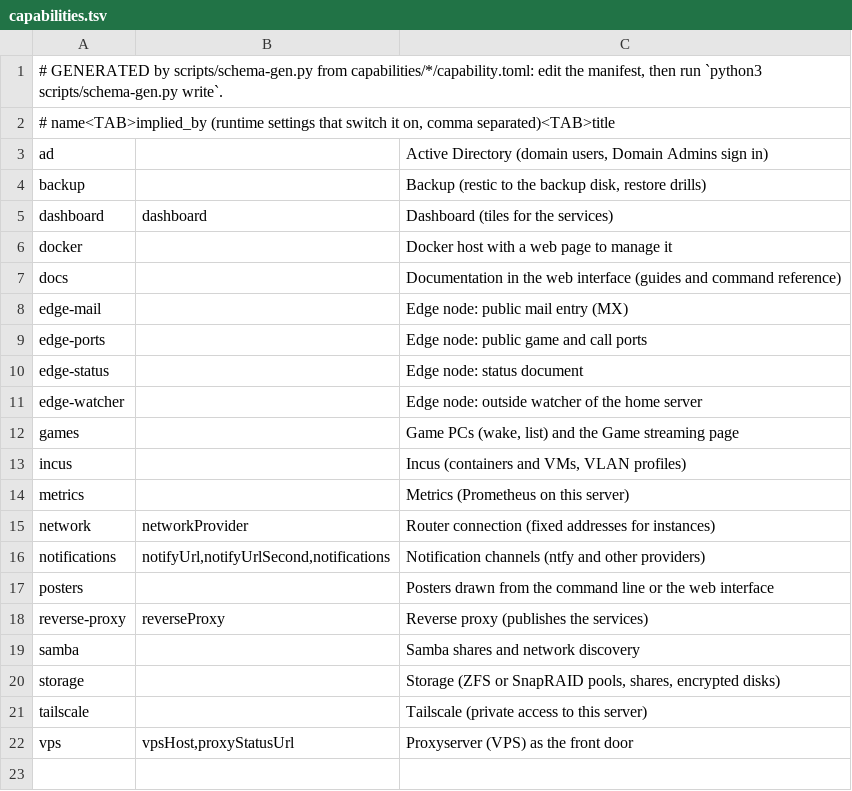
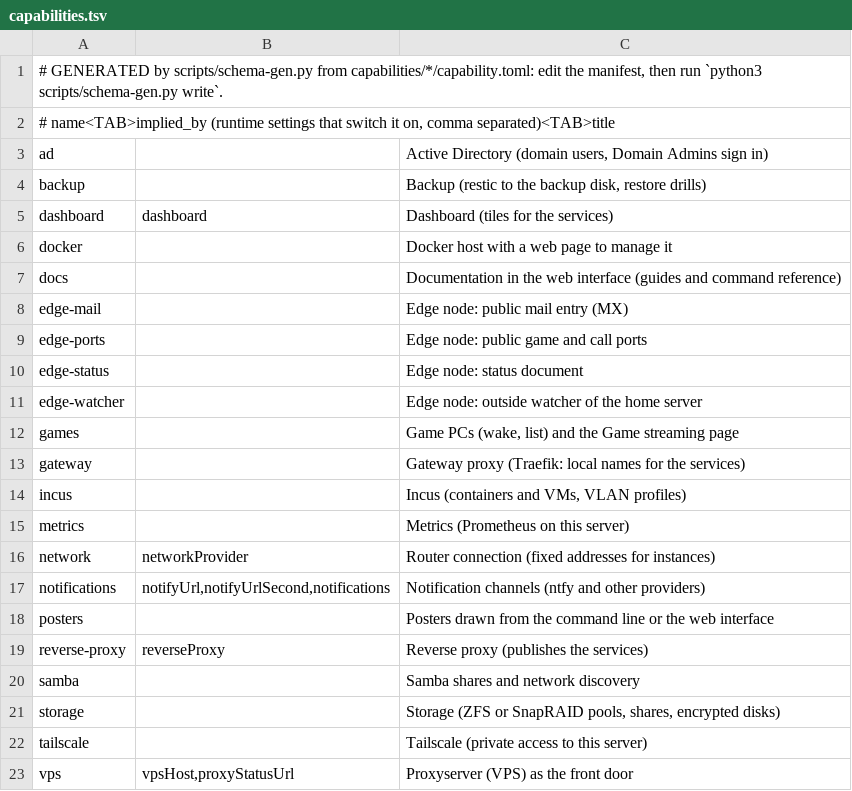
Before and after one commit to hobnix/server, a TSV file: scripts/lib/capabilities.tsv, drawn as a sheet.

```diff
--- a/scripts/lib/capabilities.tsv
+++ b/scripts/lib/capabilities.tsv
@@ -12,2 +12,3 @@ edge-watcher		Edge node: outside watcher of the home server
 games		Game PCs (wake, list) and the Game streaming page
+gateway		Gateway proxy (Traefik: local names for the services)
 incus		Incus (containers and VMs, VLAN profiles)
```
Also changed, not shown: scripts/lib/registry.tsv, 34 other files.
